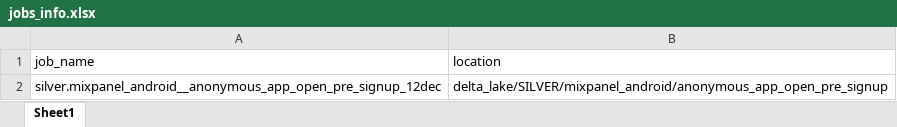
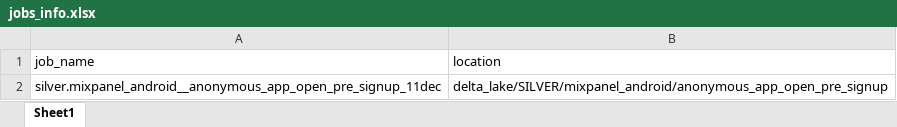
Before and after one commit to darpan-raj-meesho/Adhoc-Automations-psl, an Excel workbook: jobs_info.xlsx, sheet Sheet1, drawn as a sheet; values as stored, in another font and other column widths than the file's, no borders; the diff names each change by its address in the sheet, - before the commit and + after, or states it on an @@ line.

Commit message:
change name

```diff
--- a/jobs_info.xlsx (sheet Sheet1)
+++ b/jobs_info.xlsx (sheet Sheet1)
-A2 (job_name): silver.mixpanel_android__anonymous_app_open_pre_signup_12dec
+A2 (job_name): silver.mixpanel_android__anonymous_app_open_pre_signup_11dec
```
